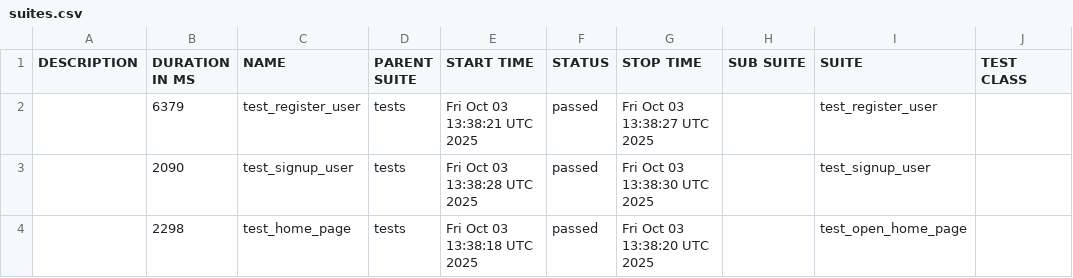
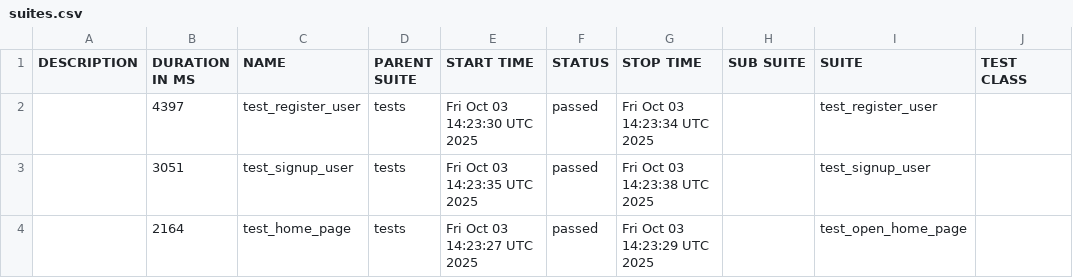
Before and after one commit to KovalIllia/ui-autotests, a CSV file: data/suites.csv, drawn as a sheet; only a part is shown; the diff names each change by its address in the sheet, - before the commit and + after, or states it on an @@ line.

```diff
--- a/data/suites.csv
+++ b/data/suites.csv
-B2 (DURATION IN MS): 6379
+B2 (DURATION IN MS): 4397
-E2 (START TIME): Fri Oct 03 13:38:21 UTC 2025
+E2 (START TIME): Fri Oct 03 14:23:30 UTC 2025
-G2 (STOP TIME): Fri Oct 03 13:38:27 UTC 2025
+G2 (STOP TIME): Fri Oct 03 14:23:34 UTC 2025
-B3 (DURATION IN MS): 2090
+B3 (DURATION IN MS): 3051
-E3 (START TIME): Fri Oct 03 13:38:28 UTC 2025
+E3 (START TIME): Fri Oct 03 14:23:35 UTC 2025
-G3 (STOP TIME): Fri Oct 03 13:38:30 UTC 2025
+G3 (STOP TIME): Fri Oct 03 14:23:38 UTC 2025
-B4 (DURATION IN MS): 2298
+B4 (DURATION IN MS): 2164
-E4 (START TIME): Fri Oct 03 13:38:18 UTC 2025
+E4 (START TIME): Fri Oct 03 14:23:27 UTC 2025
-G4 (STOP TIME): Fri Oct 03 13:38:20 UTC 2025
+G4 (STOP TIME): Fri Oct 03 14:23:29 UTC 2025
```
Also changed, not shown: 27 other files.
